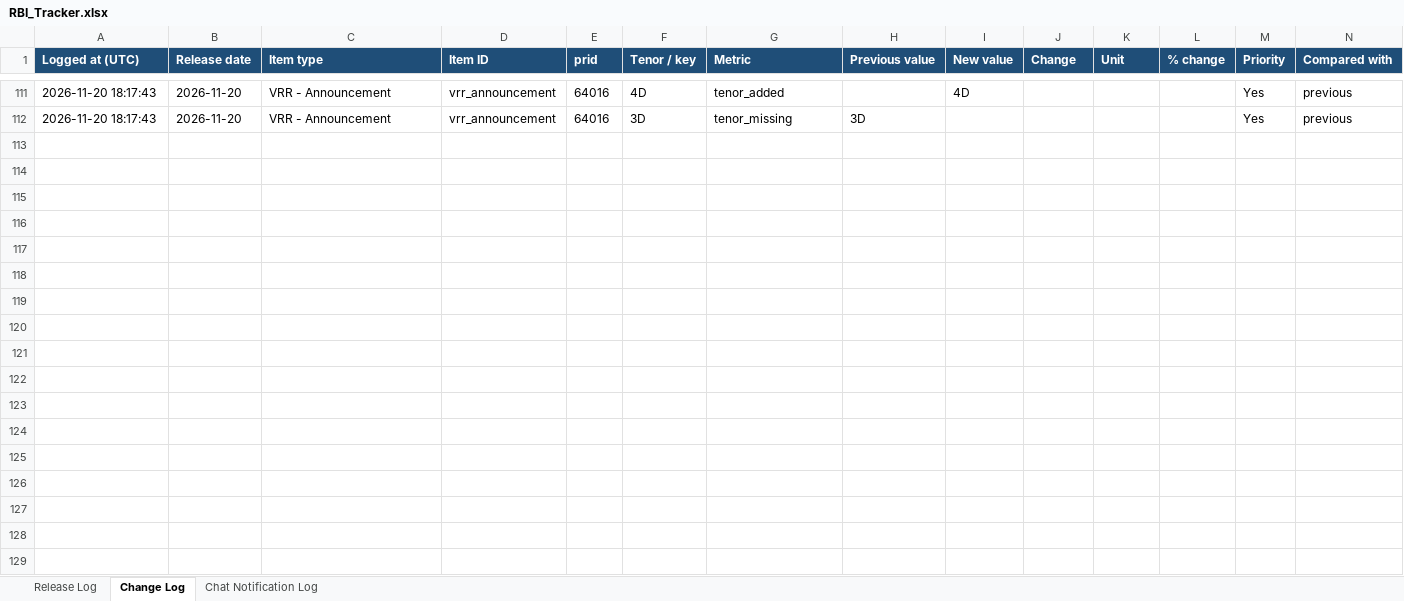
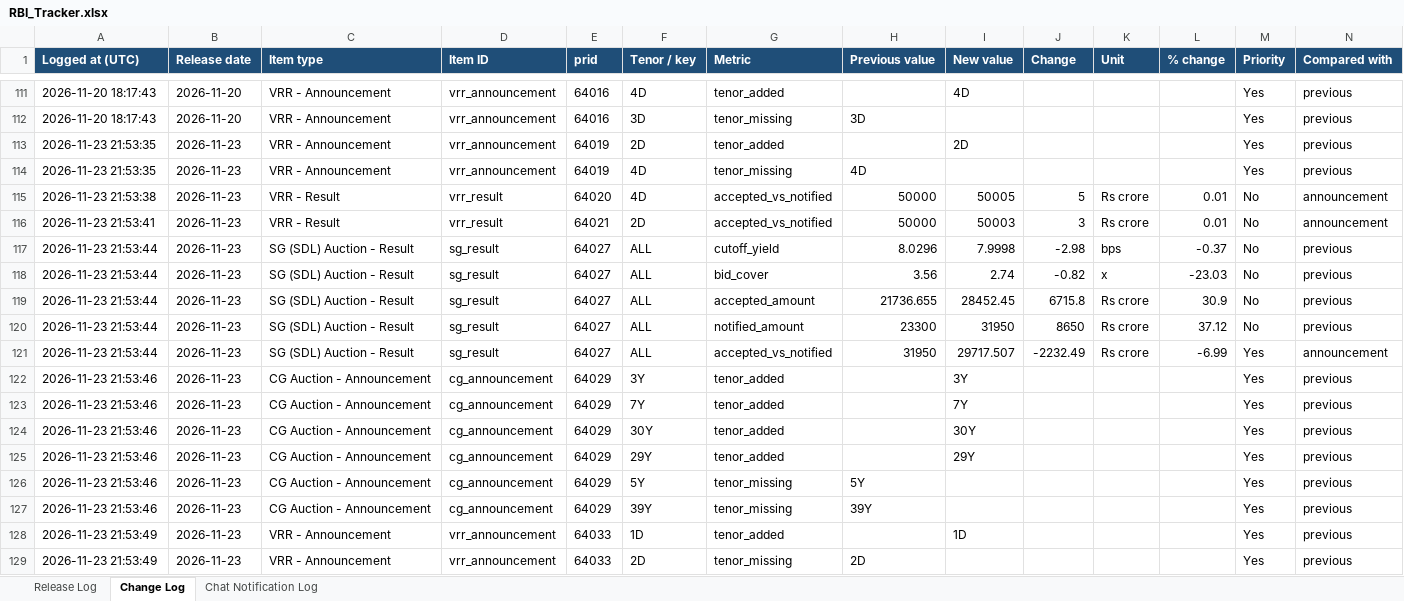
Before and after one commit to Smittal-24/rbi-press-release-tracker, an Excel workbook: data/RBI_Tracker.xlsx, sheet Change Log, drawn as a sheet; only a part is shown, gaps mark what is left out; values as stored, in another font and other column widths than the file's, no borders; rows hold the shown columns only; the diff names each change by its address in the sheet, - before the commit and + after, or states it on an @@ line.

Commit message:
chore: update tracker data [skip ci]

```diff
--- a/data/RBI_Tracker.xlsx (sheet Change Log)
+++ b/data/RBI_Tracker.xlsx (sheet Change Log)
+row 113: 2026-11-23 21:53:35 | 2026-11-23 | VRR - Announcement | vrr_announcement | 64019 | 2D | tenor_added |  | 2D |  |  |  | Yes | previous
+row 114: 2026-11-23 21:53:35 | 2026-11-23 | VRR - Announcement | vrr_announcement | 64019 | 4D | tenor_missing | 4D |  |  |  |  | Yes | previous
+row 115: 2026-11-23 21:53:38 | 2026-11-23 | VRR - Result | vrr_result | 64020 | 4D | accepted_vs_notified | 50000 | 50005 | 5 | Rs crore | 0.01 | No | announcement
+row 116: 2026-11-23 21:53:41 | 2026-11-23 | VRR - Result | vrr_result | 64021 | 2D | accepted_vs_notified | 50000 | 50003 | 3 | Rs crore | 0.01 | No | announcement
+row 117: 2026-11-23 21:53:44 | 2026-11-23 | SG (SDL) Auction - Result | sg_result | 64027 | ALL | cutoff_yield | 8.0296 | 7.9998 | -2.98 | bps | -0.37 | No | previous
+row 118: 2026-11-23 21:53:44 | 2026-11-23 | SG (SDL) Auction - Result | sg_result | 64027 | ALL | bid_cover | 3.56 | 2.74 | -0.82 | x | -23.03 | No | previous
+row 119: 2026-11-23 21:53:44 | 2026-11-23 | SG (SDL) Auction - Result | sg_result | 64027 | ALL | accepted_amount | 21736.655 | 28452.45 | 6715.8 | Rs crore | 30.9 | No | previous
+row 120: 2026-11-23 21:53:44 | 2026-11-23 | SG (SDL) Auction - Result | sg_result | 64027 | ALL | notified_amount | 23300 | 31950 | 8650 | Rs crore | 37.12 | No | previous
+row 121: 2026-11-23 21:53:44 | 2026-11-23 | SG (SDL) Auction - Result | sg_result | 64027 | ALL | accepted_vs_notified | 31950 | 29717.507 | -2232.49 | Rs crore | -6.99 | Yes | announcement
+row 122: 2026-11-23 21:53:46 | 2026-11-23 | CG Auction - Announcement | cg_announcement | 64029 | 3Y | tenor_added |  | 3Y |  |  |  | Yes | previous
+row 123: 2026-11-23 21:53:46 | 2026-11-23 | CG Auction - Announcement | cg_announcement | 64029 | 7Y | tenor_added |  | 7Y |  |  |  | Yes | previous
+row 124: 2026-11-23 21:53:46 | 2026-11-23 | CG Auction - Announcement | cg_announcement | 64029 | 30Y | tenor_added |  | 30Y |  |  |  | Yes | previous
+row 125: 2026-11-23 21:53:46 | 2026-11-23 | CG Auction - Announcement | cg_announcement | 64029 | 29Y | tenor_added |  | 29Y |  |  |  | Yes | previous
+row 126: 2026-11-23 21:53:46 | 2026-11-23 | CG Auction - Announcement | cg_announcement | 64029 | 5Y | tenor_missing | 5Y |  |  |  |  | Yes | previous
+row 127: 2026-11-23 21:53:46 | 2026-11-23 | CG Auction - Announcement | cg_announcement | 64029 | 39Y | tenor_missing | 39Y |  |  |  |  | Yes | previous
+row 128: 2026-11-23 21:53:49 | 2026-11-23 | VRR - Announcement | vrr_announcement | 64033 | 1D | tenor_added |  | 1D |  |  |  | Yes | previous
+row 129: 2026-11-23 21:53:49 | 2026-11-23 | VRR - Announcement | vrr_announcement | 64033 | 2D | tenor_missing | 2D |  |  |  |  | Yes | previous
```
Also changed, not shown: sheet Release Log, sheet Chat Notification Log, 7 other files.
